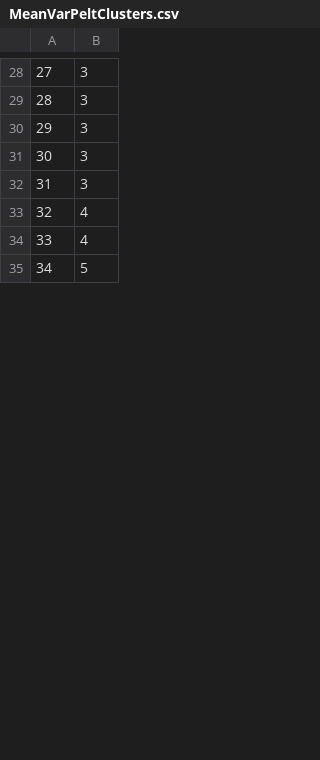
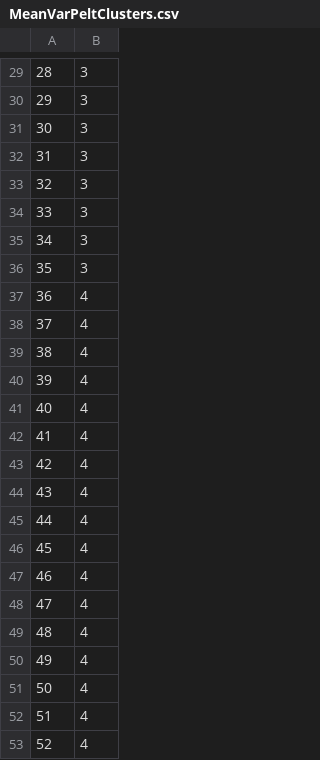
Before and after one commit to matt-chapman/master-thesis, a CSV file: Experiments/R/ChangeDetection/MeanVarPeltClusters.csv, drawn as a sheet; only a part is shown, gaps mark what is left out; the shorter side is filled out with more unchanged rows; the diff covers the shown part only; the diff names each change by its address in the sheet, - before the commit and + after, or states it on an @@ line.

```diff
--- a/Experiments/R/ChangeDetection/MeanVarPeltClusters.csv
+++ b/Experiments/R/ChangeDetection/MeanVarPeltClusters.csv
@@ column A renumbered between rows 2 and 63 @@
+row 34: 33 | 3
+row 35: 34 | 3
+row 36: 35 | 3
+row 37: 36 | 4
+row 38: 37 | 4
+row 39: 38 | 4
+row 40: 39 | 4
+row 41: 40 | 4
+row 42: 41 | 4
+row 43: 42 | 4
+row 44: 43 | 4
+row 45: 44 | 4
+row 46: 45 | 4
+row 47: 46 | 4
+row 48: 47 | 4
+row 49: 48 | 4
+row 50: 49 | 4
+row 51: 50 | 4
+row 52: 51 | 4
+row 53: 52 | 4
```
Also changed, not shown: 14 added rows and 31 removed rows elsewhere in this file, Experiments/R/ChangeDetection/GroundTruthClusters.csv, Experiments/R/ChangeDetection/MeanBinSegClusters.csv, 56 other files.
